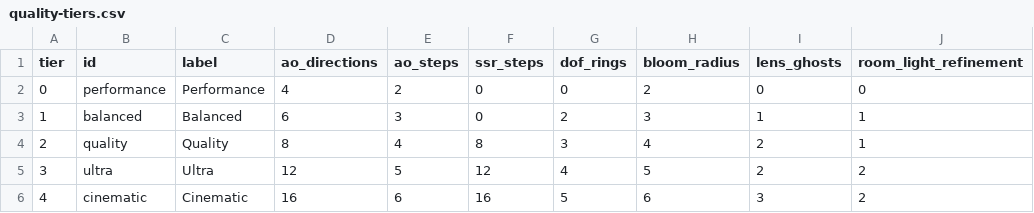
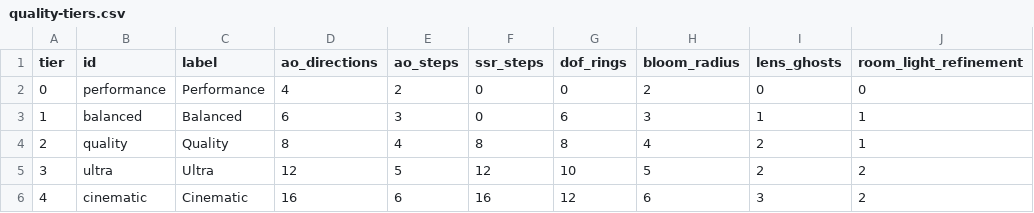
Before and after one commit to HarperZ9/elder-enb, a CSV file: config/quality-tiers.csv, drawn as a sheet.

```diff
--- a/config/quality-tiers.csv
+++ b/config/quality-tiers.csv
@@ -2,5 +2,5 @@ tier,id,label,ao_directions,ao_steps,ssr_steps,dof_rings,bloom_radius,lens_ghost
 0,performance,Performance,4,2,0,0,2,0,0
-1,balanced,Balanced,6,3,0,2,3,1,1
-2,quality,Quality,8,4,8,3,4,2,1
-3,ultra,Ultra,12,5,12,4,5,2,2
-4,cinematic,Cinematic,16,6,16,5,6,3,2
+1,balanced,Balanced,6,3,0,6,3,1,1
+2,quality,Quality,8,4,8,8,4,2,1
+3,ultra,Ultra,12,5,12,10,5,2,2
+4,cinematic,Cinematic,16,6,16,12,6,3,2
```
Also changed, not shown: 9 other files.
